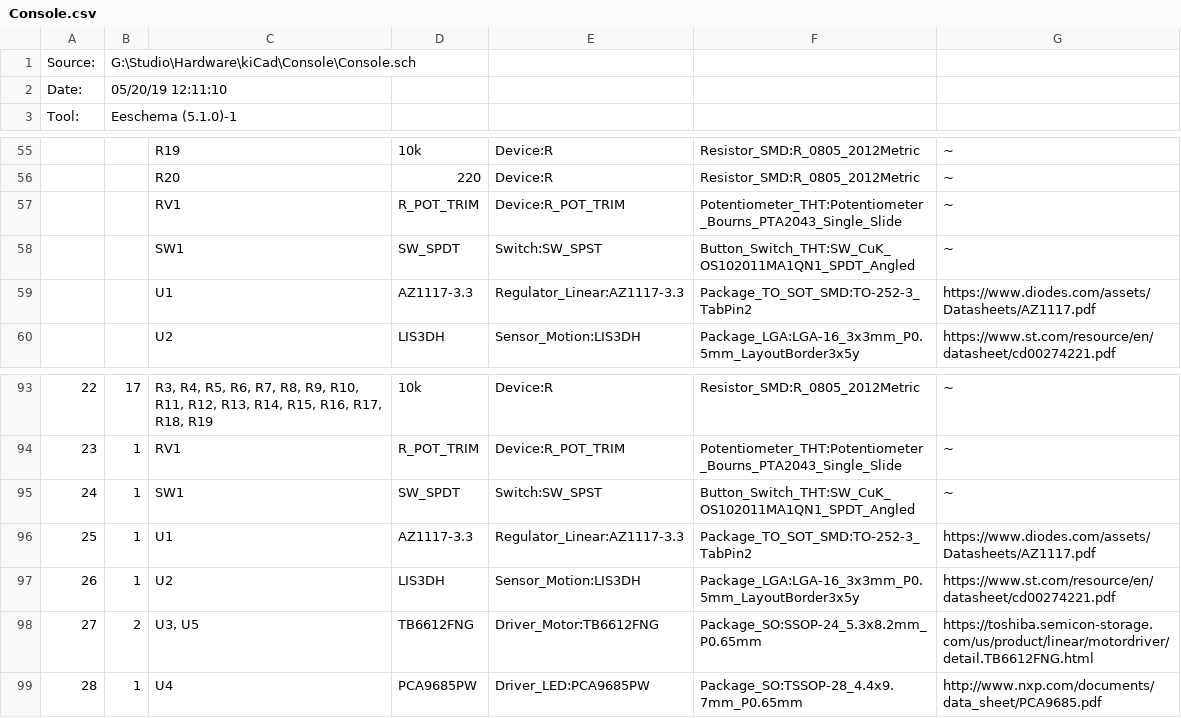
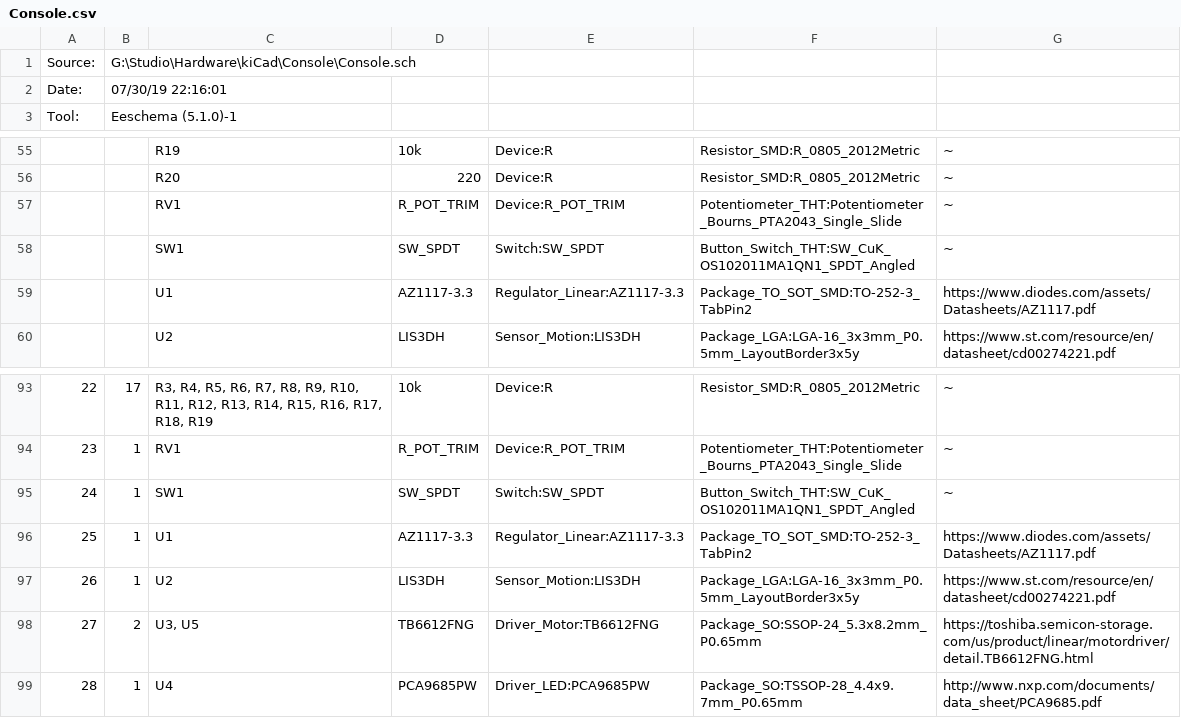
Before and after one commit to atrvicky/Console, a CSV file: Console.csv, drawn as a sheet; only a part is shown, gaps mark what is left out.

```diff
--- a/Console.csv
+++ b/Console.csv
@@ -1,3 +1,3 @@
 "Source:","G:\Studio\Hardware\kiCad\Console\Console.sch"
-"Date:","05/20/19 12:11:10"
+"Date:","07/30/19 22:16:01"
 "Tool:","Eeschema (5.1.0)-1"
@@ -57,3 +57,3 @@
 "","","RV1","R_POT_TRIM","Device:R_POT_TRIM","Potentiometer_THT:Potentiometer_Bourns_PTA2043_Single_Slide","~"
-"","","SW1","SW_SPDT","Switch:SW_SPST","Button_Switch_THT:SW_CuK_OS102011MA1QN1_SPDT_Angled","~"
+"","","SW1","SW_SPDT","Switch:SW_SPDT","Button_Switch_THT:SW_CuK_OS102011MA1QN1_SPDT_Angled","~"
 "","","U1","AZ1117-3.3","Regulator_Linear:AZ1117-3.3","Package_TO_SOT_SMD:TO-252-3_TabPin2","https://www.diodes.com/assets/Datasheets/AZ1117.pdf"
@@ -94,3 +94,3 @@
 "23","1","RV1","R_POT_TRIM","Device:R_POT_TRIM","Potentiometer_THT:Potentiometer_Bourns_PTA2043_Single_Slide","~"
-"24","1","SW1","SW_SPDT","Switch:SW_SPST","Button_Switch_THT:SW_CuK_OS102011MA1QN1_SPDT_Angled","~"
+"24","1","SW1","SW_SPDT","Switch:SW_SPDT","Button_Switch_THT:SW_CuK_OS102011MA1QN1_SPDT_Angled","~"
 "25","1","U1","AZ1117-3.3","Regulator_Linear:AZ1117-3.3","Package_TO_SOT_SMD:TO-252-3_TabPin2","https://www.diodes.com/assets/Datasheets/AZ1117.pdf"
```
Also changed, not shown: 16 other files.
